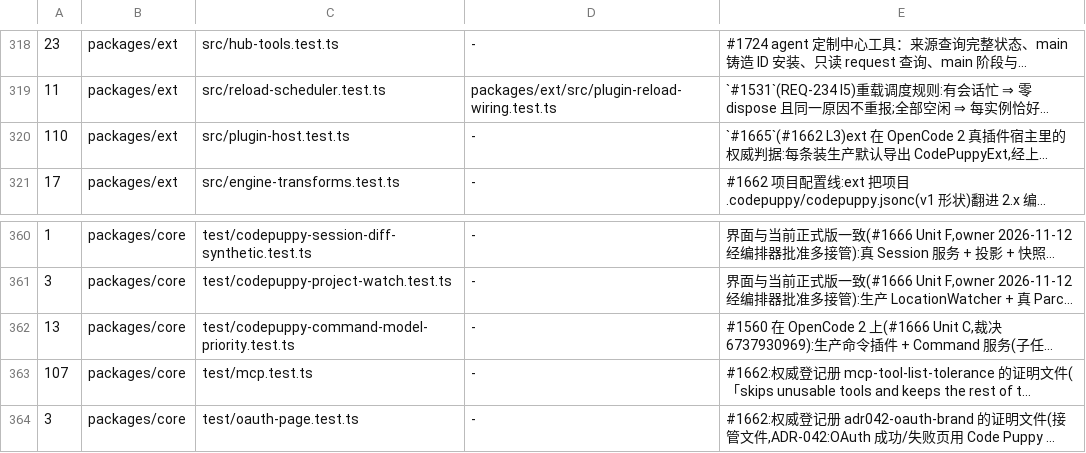
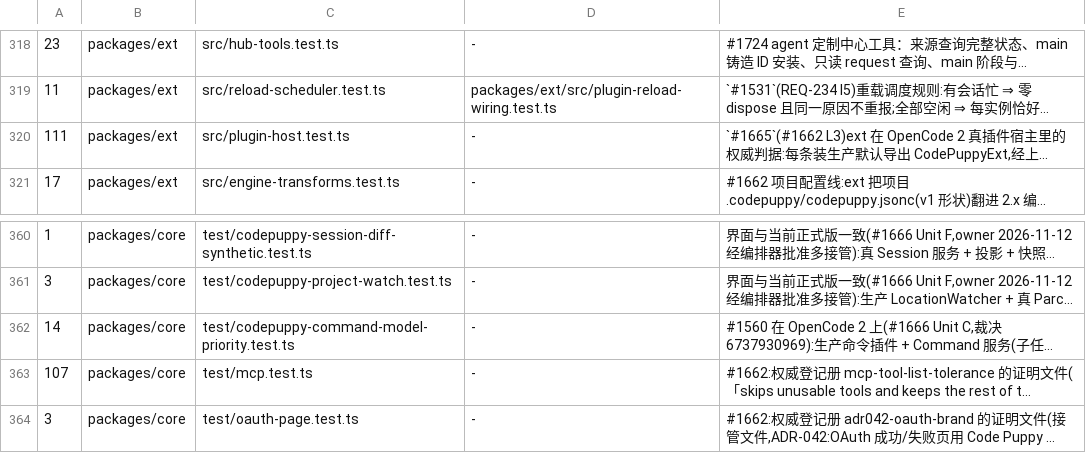
Before and after one commit to impharaon/alpha-code, a TSV file: scripts/gate-files.tsv, drawn as a sheet; only a part is shown, gaps mark what is left out; long unchanged cells end in …; the diff names each change by its address in the sheet, - before the commit and + after, or states it on an @@ line.

```diff
--- a/scripts/gate-files.tsv
+++ b/scripts/gate-files.tsv
-A320: 110
+A320: 111
-A362: 13
+A362: 14
```
Also changed, not shown: 8 other files.
